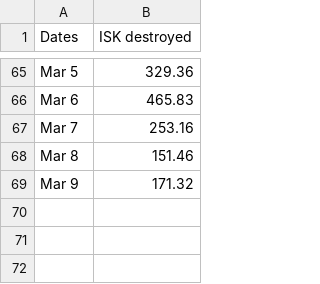
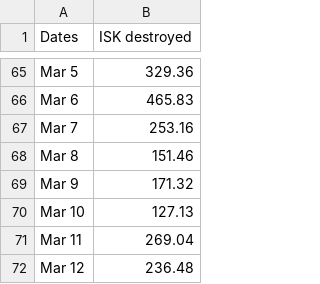
Before and after one commit to wh-info/wh-info.github.io, a CSV file: csv/yc124-isk.csv, drawn as a sheet; only a part is shown, gaps mark what is left out; the diff names each change by its address in the sheet, - before the commit and + after, or states it on an @@ line.

Commit message:
Update yc124-isk.csv

```diff
--- a/csv/yc124-isk.csv
+++ b/csv/yc124-isk.csv
+row 70: Mar 10 | 127.13
+row 71: Mar 11 | 269.04
+row 72: Mar 12 | 236.48
```
